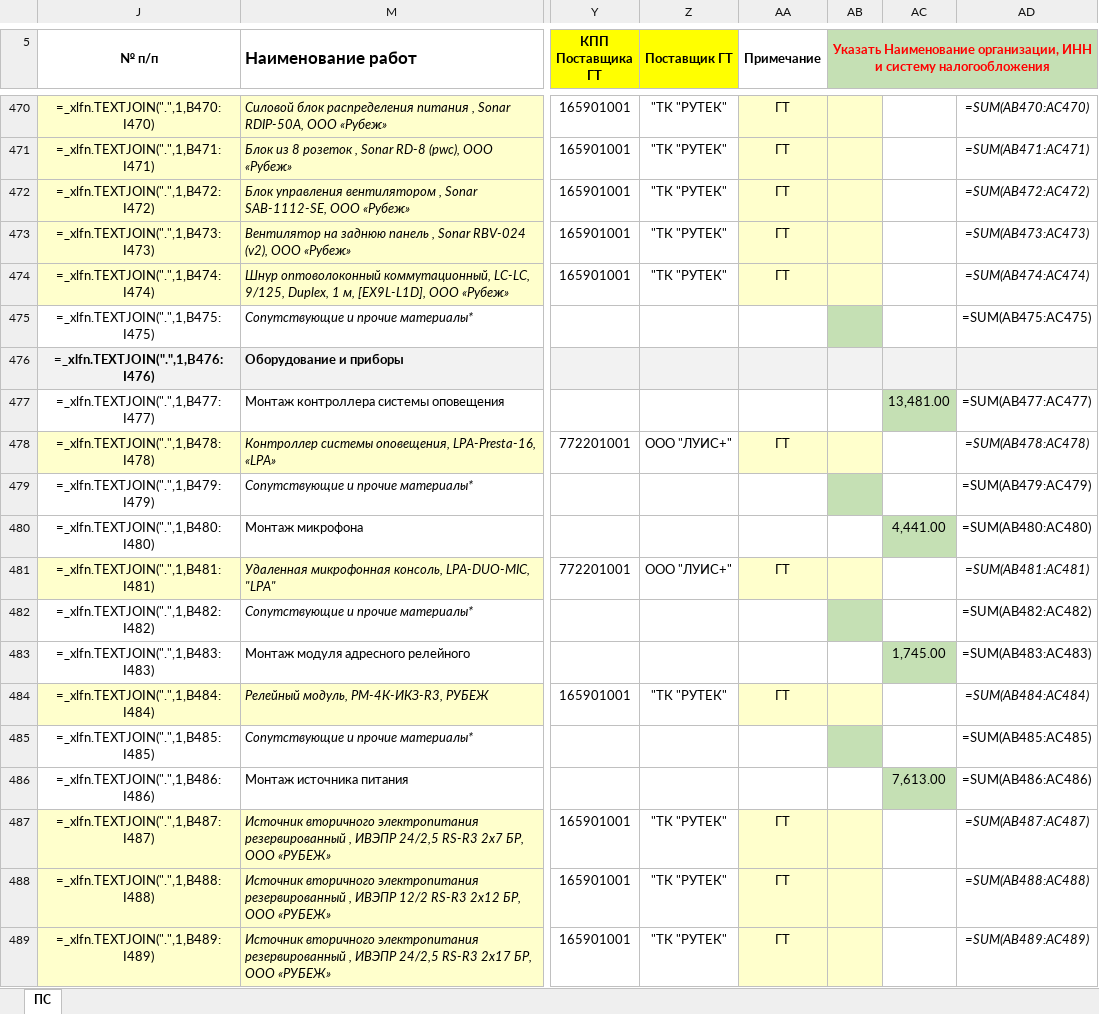
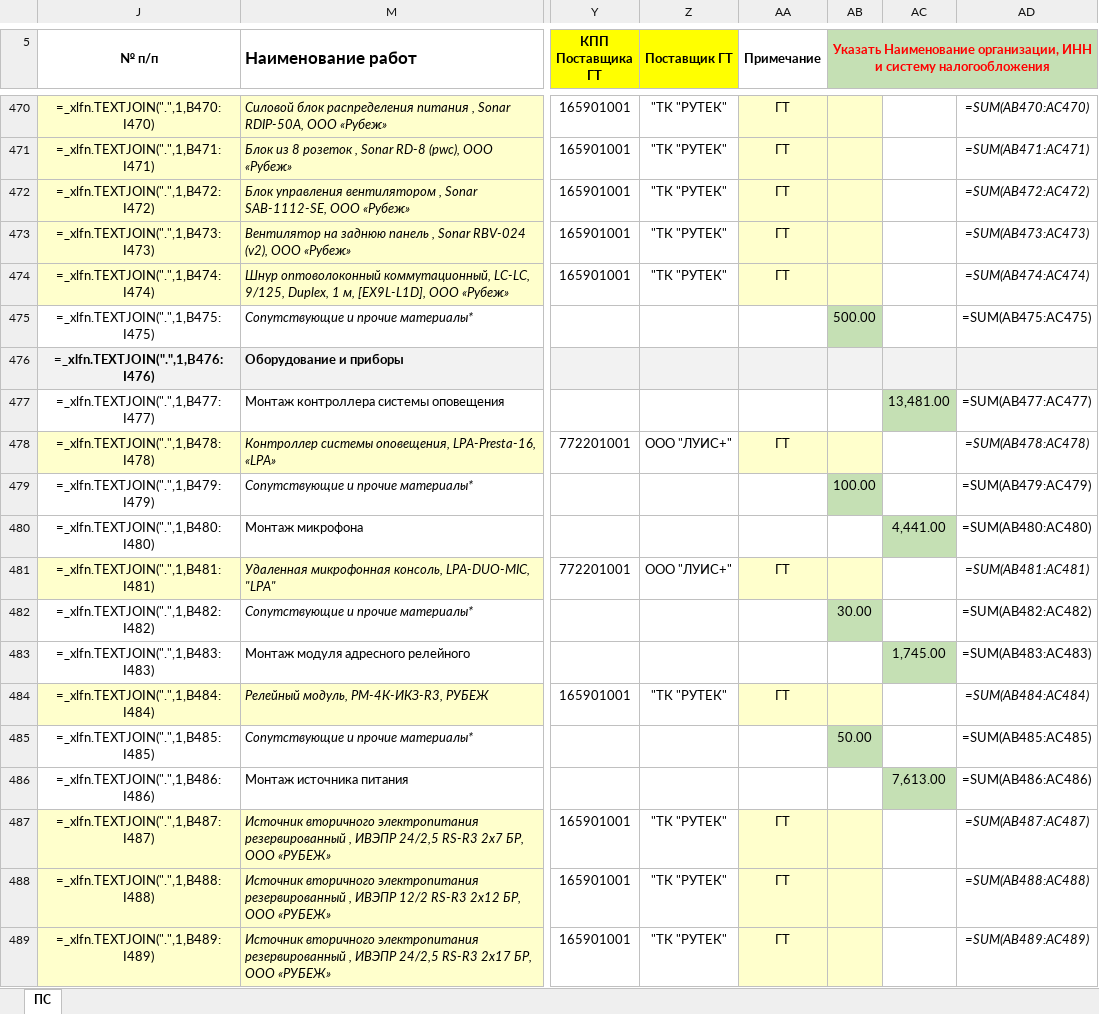
Before and after one commit to Desantnik3/daa, an Excel workbook: КП_Итоговые/КП_СС_подземная_часть_Амбер_ПОЛНОСТЬЮ_заполнено.xlsx, sheet ПС, drawn as a sheet; only a part is shown, gaps mark what is left out; values as stored, in another font and other column widths than the file's, no borders; formulas without a stored value are shown as written; conditional formats not drawn; the diff covers the shown part only; the diff names each change by its address in the sheet, - before the commit and + after, or states it on an @@ line.

```diff
--- a/КП_Итоговые/КП_СС_подземная_часть_Амбер_ПОЛНОСТЬЮ_заполнено.xlsx (sheet ПС)
+++ b/КП_Итоговые/КП_СС_подземная_часть_Амбер_ПОЛНОСТЬЮ_заполнено.xlsx (sheet ПС)
-AB475: (empty)
+AB475: 500.00
-AB479: (empty)
+AB479: 100.00
-AB482: (empty)
+AB482: 30.00
-AB485: (empty)
+AB485: 50.00
```
Also changed, not shown: 139 edited cells elsewhere in this sheet, КП_Итоговые/KP_SS_podzemnaya_amber_adjusted.xlsx.
